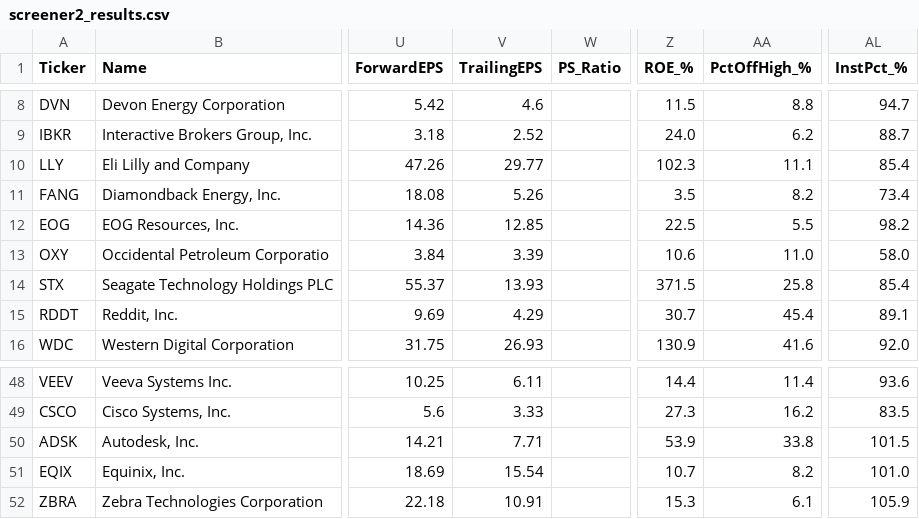
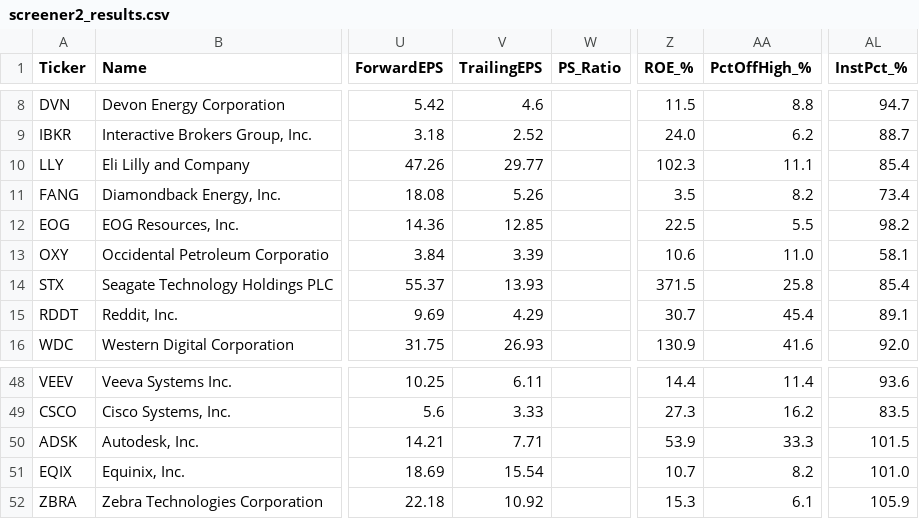
Before and after one commit to dabdi7786-blip/screener-bot, a CSV file: screener2_results.csv, drawn as a sheet; only a part is shown, gaps mark what is left out; the diff covers the shown part only; the diff names each change by its address in the sheet, - before the commit and + after, or states it on an @@ line.

```diff
--- a/screener2_results.csv
+++ b/screener2_results.csv
-AL13 (InstPct_%): 58.0
+AL13 (InstPct_%): 58.1
-AA50 (PctOffHigh_%): 33.8
+AA50 (PctOffHigh_%): 33.3
-V52 (TrailingEPS): 10.91
+V52 (TrailingEPS): 10.92
```
Also changed, not shown: 30 edited cells elsewhere in this file, screener1_results.csv, screener3_results.csv, 2 other files.
